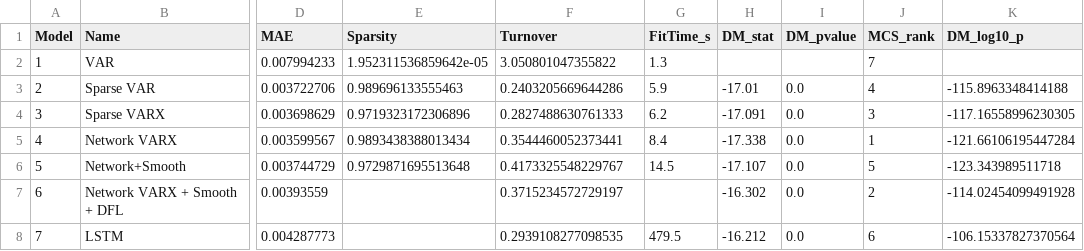
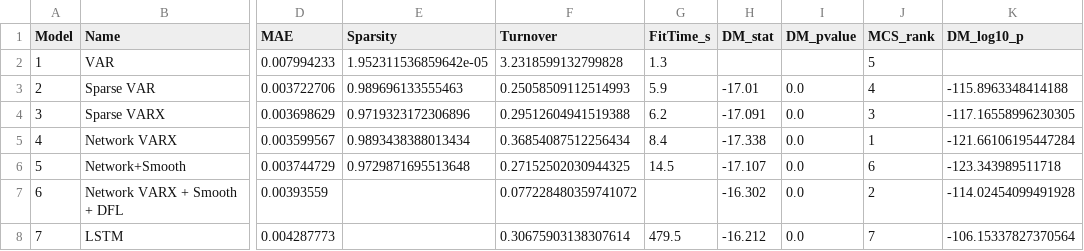
Before and after one commit to 0909-zzp/Realized_Weight_Forecasting, a CSV file: VARX/Table2_results.csv, drawn as a sheet; only a part is shown, gaps mark what is left out; the diff names each change by its address in the sheet, - before the commit and + after, or states it on an @@ line.

```diff
--- a/VARX/Table2_results.csv
+++ b/VARX/Table2_results.csv
-F2 (Turnover): 3.050801047355822
+F2 (Turnover): 3.2318599132799828
-J2 (MCS_rank): 7
+J2 (MCS_rank): 5
-F3 (Turnover): 0.2403205669644286
+F3 (Turnover): 0.25058509112514993
-F4 (Turnover): 0.2827488630761333
+F4 (Turnover): 0.29512604941519388
-F5 (Turnover): 0.3544460052373441
+F5 (Turnover): 0.36854087512256434
-F6 (Turnover): 0.4173325548229767
+F6 (Turnover): 0.27152502030944325
-J6 (MCS_rank): 5
+J6 (MCS_rank): 6
-F7 (Turnover): 0.3715234572729197
+F7 (Turnover): 0.077228480359741072
-F8 (Turnover): 0.2939108277098535
+F8 (Turnover): 0.30675903138307614
-J8 (MCS_rank): 6
+J8 (MCS_rank): 7
```
Also changed, not shown: 性能评估与可视化/MCS_results.csv, 7 other files.
